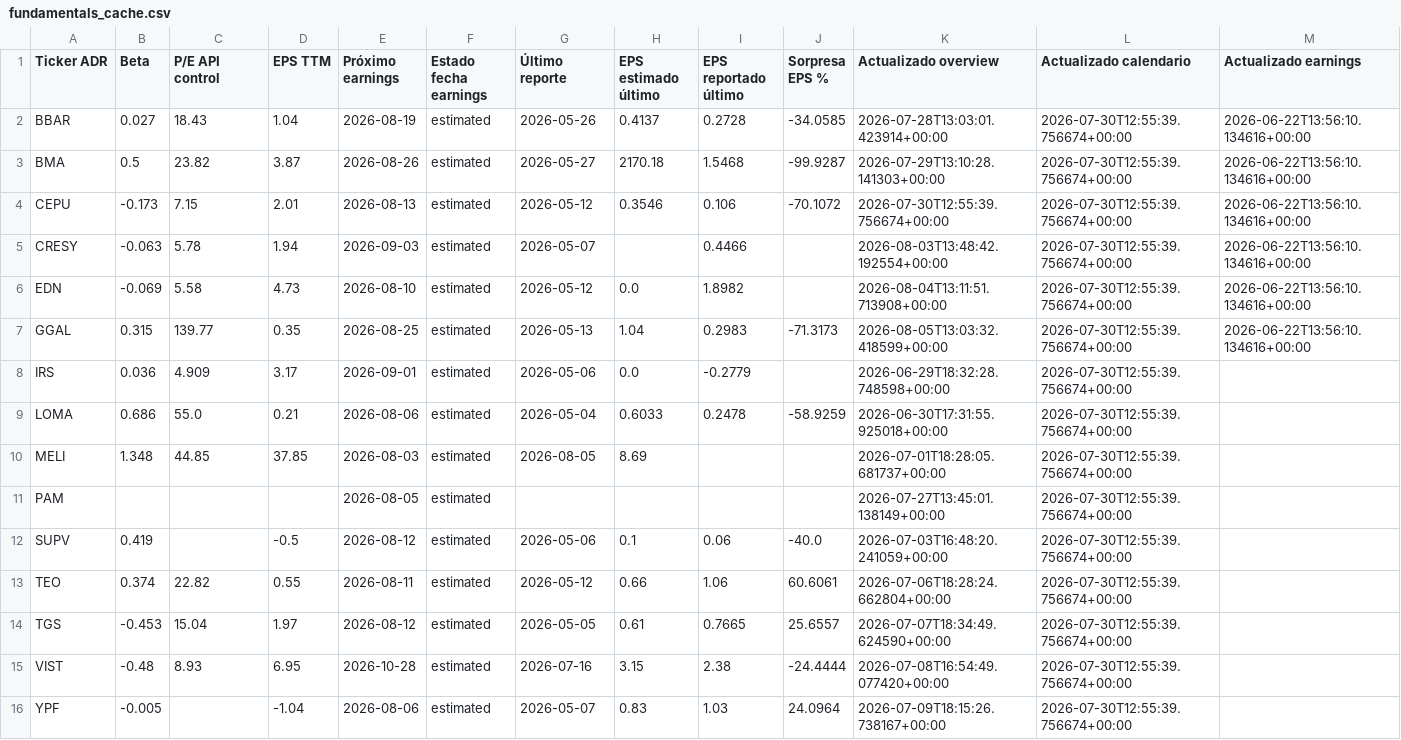
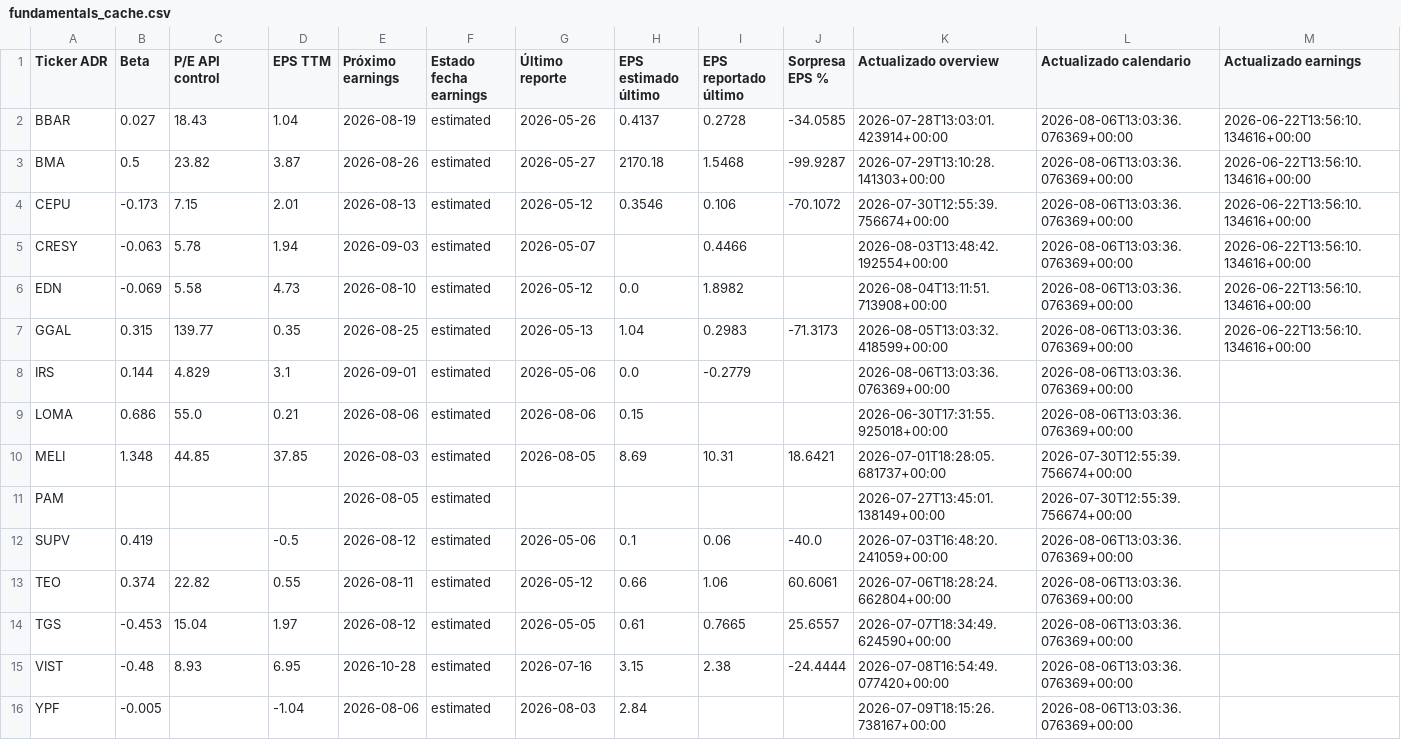
Before and after one commit to bautista-miguel/Tablero-ADR-Argentinos, a CSV file: fundamentals_cache.csv, drawn as a sheet.

```diff
--- a/fundamentals_cache.csv
+++ b/fundamentals_cache.csv
@@ -1,16 +1,16 @@
 Ticker ADR,Beta,P/E API control,EPS TTM,Próximo earnings,Estado fecha earnings,Último reporte,EPS estimado último,EPS reportado último,Sorpresa EPS %,Actualizado overview,Actualizado calendario,Actualizado earnings
-BBAR,0.027,18.43,1.04,2026-08-19,estimated,2026-05-26,0.4137,0.2728,-34.0585,2026-07-28T13:03:01.423914+00:00,2026-07-30T12:55:39.756674+00:00,2026-06-22T13:56:10.134616+00:00
-BMA,0.5,23.82,3.87,2026-08-26,estimated,2026-05-27,2170.18,1.5468,-99.9287,2026-07-29T13:10:28.141303+00:00,2026-07-30T12:55:39.756674+00:00,2026-06-22T13:56:10.134616+00:00
-CEPU,-0.173,7.15,2.01,2026-08-13,estimated,2026-05-12,0.3546,0.106,-70.1072,2026-07-30T12:55:39.756674+00:00,2026-07-30T12:55:39.756674+00:00,2026-06-22T13:56:10.134616+00:00
-CRESY,-0.063,5.78,1.94,2026-09-03,estimated,2026-05-07,,0.4466,,2026-08-03T13:48:42.192554+00:00,2026-07-30T12:55:39.756674+00:00,2026-06-22T13:56:10.134616+00:00
-EDN,-0.069,5.58,4.73,2026-08-10,estimated,2026-05-12,0.0,1.8982,,2026-08-04T13:11:51.713908+00:00,2026-07-30T12:55:39.756674+00:00,2026-06-22T13:56:10.134616+00:00
-GGAL,0.315,139.77,0.35,2026-08-25,estimated,2026-05-13,1.04,0.2983,-71.3173,2026-08-05T13:03:32.418599+00:00,2026-07-30T12:55:39.756674+00:00,2026-06-22T13:56:10.134616+00:00
-IRS,0.036,4.909,3.17,2026-09-01,estimated,2026-05-06,0.0,-0.2779,,2026-06-29T18:32:28.748598+00:00,2026-07-30T12:55:39.756674+00:00,
-LOMA,0.686,55.0,0.21,2026-08-06,estimated,2026-05-04,0.6033,0.2478,-58.9259,2026-06-30T17:31:55.925018+00:00,2026-07-30T12:55:39.756674+00:00,
-MELI,1.348,44.85,37.85,2026-08-03,estimated,2026-08-05,8.69,,,2026-07-01T18:28:05.681737+00:00,2026-07-30T12:55:39.756674+00:00,
+BBAR,0.027,18.43,1.04,2026-08-19,estimated,2026-05-26,0.4137,0.2728,-34.0585,2026-07-28T13:03:01.423914+00:00,2026-08-06T13:03:36.076369+00:00,2026-06-22T13:56:10.134616+00:00
+BMA,0.5,23.82,3.87,2026-08-26,estimated,2026-05-27,2170.18,1.5468,-99.9287,2026-07-29T13:10:28.141303+00:00,2026-08-06T13:03:36.076369+00:00,2026-06-22T13:56:10.134616+00:00
+CEPU,-0.173,7.15,2.01,2026-08-13,estimated,2026-05-12,0.3546,0.106,-70.1072,2026-07-30T12:55:39.756674+00:00,2026-08-06T13:03:36.076369+00:00,2026-06-22T13:56:10.134616+00:00
+CRESY,-0.063,5.78,1.94,2026-09-03,estimated,2026-05-07,,0.4466,,2026-08-03T13:48:42.192554+00:00,2026-08-06T13:03:36.076369+00:00,2026-06-22T13:56:10.134616+00:00
+EDN,-0.069,5.58,4.73,2026-08-10,estimated,2026-05-12,0.0,1.8982,,2026-08-04T13:11:51.713908+00:00,2026-08-06T13:03:36.076369+00:00,2026-06-22T13:56:10.134616+00:00
+GGAL,0.315,139.77,0.35,2026-08-25,estimated,2026-05-13,1.04,0.2983,-71.3173,2026-08-05T13:03:32.418599+00:00,2026-08-06T13:03:36.076369+00:00,2026-06-22T13:56:10.134616+00:00
+IRS,0.144,4.829,3.1,2026-09-01,estimated,2026-05-06,0.0,-0.2779,,2026-08-06T13:03:36.076369+00:00,2026-08-06T13:03:36.076369+00:00,
+LOMA,0.686,55.0,0.21,2026-08-06,estimated,2026-08-06,0.15,,,2026-06-30T17:31:55.925018+00:00,2026-08-06T13:03:36.076369+00:00,
+MELI,1.348,44.85,37.85,2026-08-03,estimated,2026-08-05,8.69,10.31,18.6421,2026-07-01T18:28:05.681737+00:00,2026-07-30T12:55:39.756674+00:00,
 PAM,,,,2026-08-05,estimated,,,,,2026-07-27T13:45:01.138149+00:00,2026-07-30T12:55:39.756674+00:00,
-SUPV,0.419,,-0.5,2026-08-12,estimated,2026-05-06,0.1,0.06,-40.0,2026-07-03T16:48:20.241059+00:00,2026-07-30T12:55:39.756674+00:00,
-TEO,0.374,22.82,0.55,2026-08-11,estimated,2026-05-12,0.66,1.06,60.6061,2026-07-06T18:28:24.662804+00:00,2026-07-30T12:55:39.756674+00:00,
-TGS,-0.453,15.04,1.97,2026-08-12,estimated,2026-05-05,0.61,0.7665,25.6557,2026-07-07T18:34:49.624590+00:00,2026-07-30T12:55:39.756674+00:00,
-VIST,-0.48,8.93,6.95,2026-10-28,estimated,2026-07-16,3.15,2.38,-24.4444,2026-07-08T16:54:49.077420+00:00,2026-07-30T12:55:39.756674+00:00,
-YPF,-0.005,,-1.04,2026-08-06,estimated,2026-05-07,0.83,1.03,24.0964,2026-07-09T18:15:26.738167+00:00,2026-07-30T12:55:39.756674+00:00,
+SUPV,0.419,,-0.5,2026-08-12,estimated,2026-05-06,0.1,0.06,-40.0,2026-07-03T16:48:20.241059+00:00,2026-08-06T13:03:36.076369+00:00,
+TEO,0.374,22.82,0.55,2026-08-11,estimated,2026-05-12,0.66,1.06,60.6061,2026-07-06T18:28:24.662804+00:00,2026-08-06T13:03:36.076369+00:00,
+TGS,-0.453,15.04,1.97,2026-08-12,estimated,2026-05-05,0.61,0.7665,25.6557,2026-07-07T18:34:49.624590+00:00,2026-08-06T13:03:36.076369+00:00,
+VIST,-0.48,8.93,6.95,2026-10-28,estimated,2026-07-16,3.15,2.38,-24.4444,2026-07-08T16:54:49.077420+00:00,2026-08-06T13:03:36.076369+00:00,
+YPF,-0.005,,-1.04,2026-08-06,estimated,2026-08-03,2.84,,,2026-07-09T18:15:26.738167+00:00,2026-08-06T13:03:36.076369+00:00,
```
Also changed, not shown: 1 other file.
